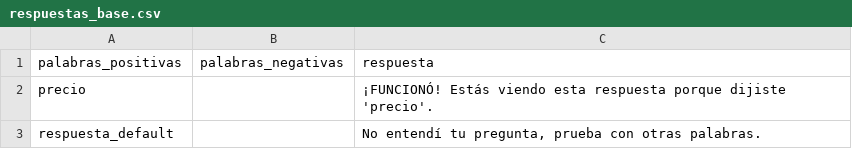
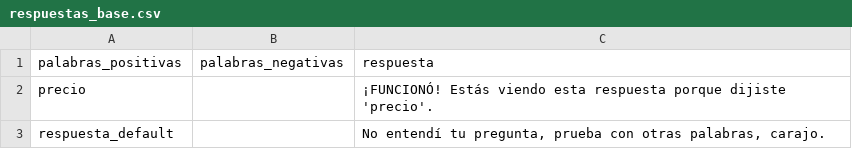
Before and after one commit to mailgeneral/bot, a CSV file: respuestas_base.csv, drawn as a sheet.

Commit message:
Update respuestas_base.csv

```diff
--- a/respuestas_base.csv
+++ b/respuestas_base.csv
@@ -2,2 +2,2 @@ palabras_positivas,palabras_negativas,respuesta
 "precio",,"¡FUNCIONÓ! Estás viendo esta respuesta porque dijiste 'precio'."
-"respuesta_default",,"No entendí tu pregunta, prueba con otras palabras."
+"respuesta_default",,"No entendí tu pregunta, prueba con otras palabras, carajo."
```
